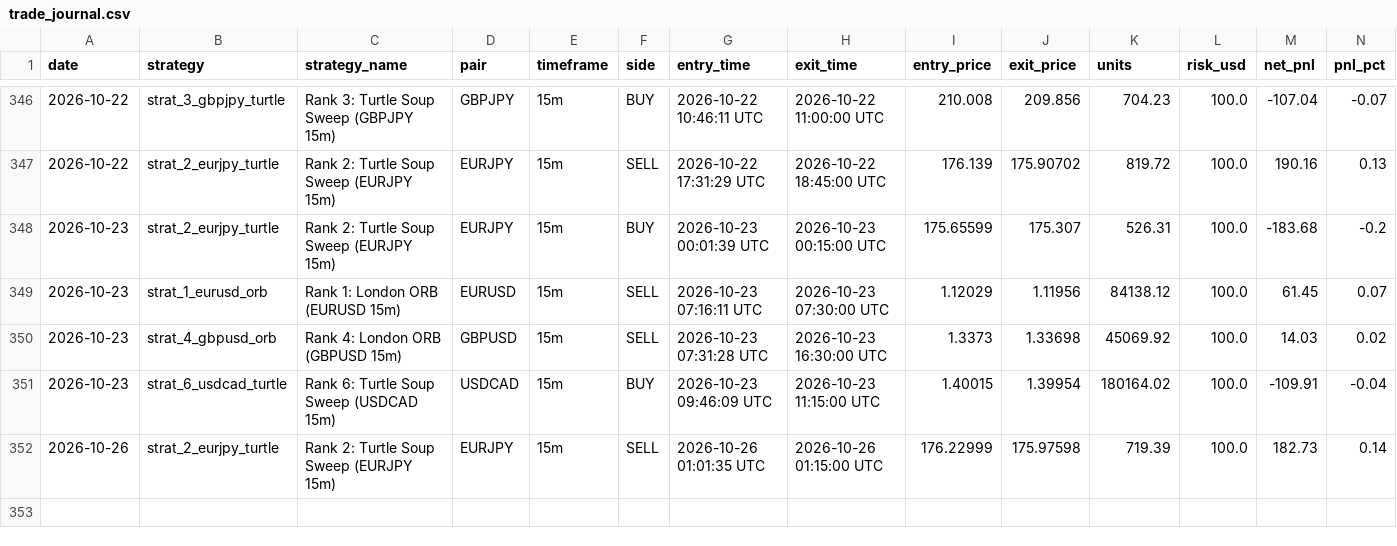
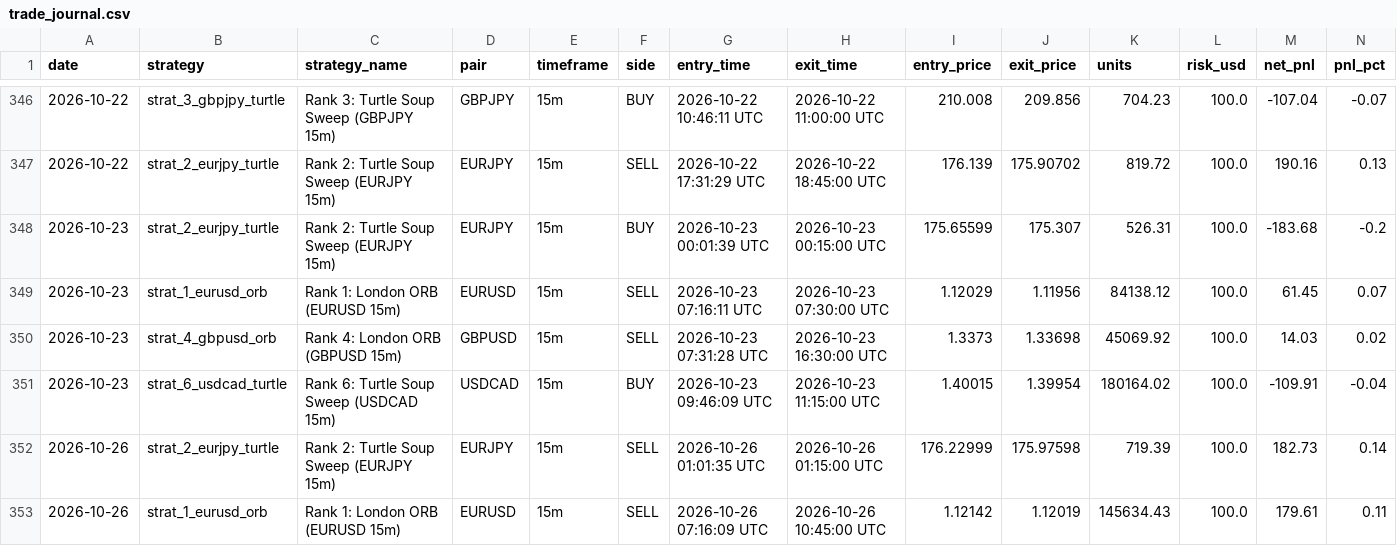
Before and after one commit to don9116969-cmd/FXFX, a CSV file: data/trade_journal.csv, drawn as a sheet; only a part is shown, gaps mark what is left out; rows hold the shown columns only; the diff names each change by its address in the sheet, - before the commit and + after, or states it on an @@ line.

Commit message:
Trade closed: EURUSD SELL PnL: $+179.61 [skip ci]

```diff
--- a/data/trade_journal.csv
+++ b/data/trade_journal.csv
+row 353: 2026-10-26 | strat_1_eurusd_orb | Rank 1: London ORB (EURUSD 15m) | EURUSD | 15m | SELL | 2026-10-26 07:16:09 UTC | 2026-10-26 10:45:00 UTC | 1.12142 | 1.12019 | 145634.43 | 100.0 | 179.61 | 0.11
```
Also changed, not shown: 2 other files.
